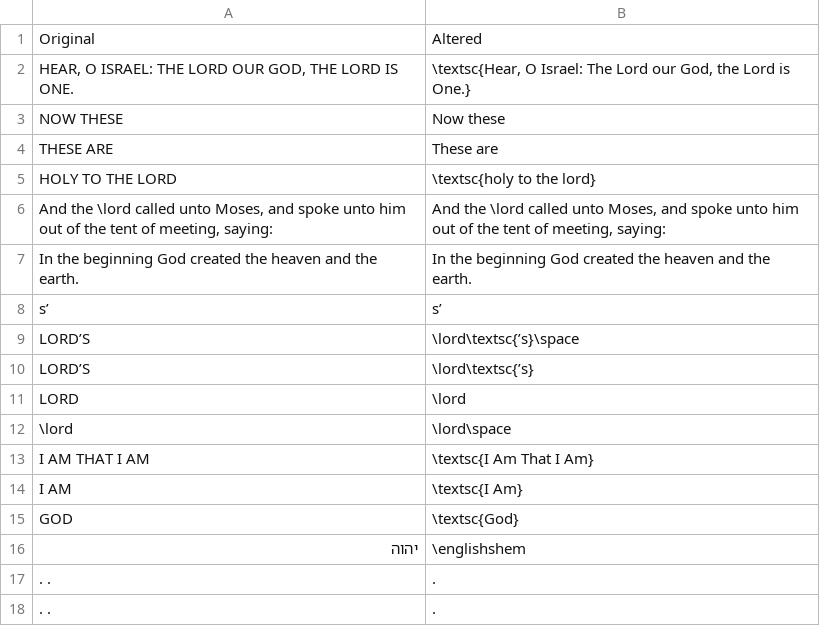
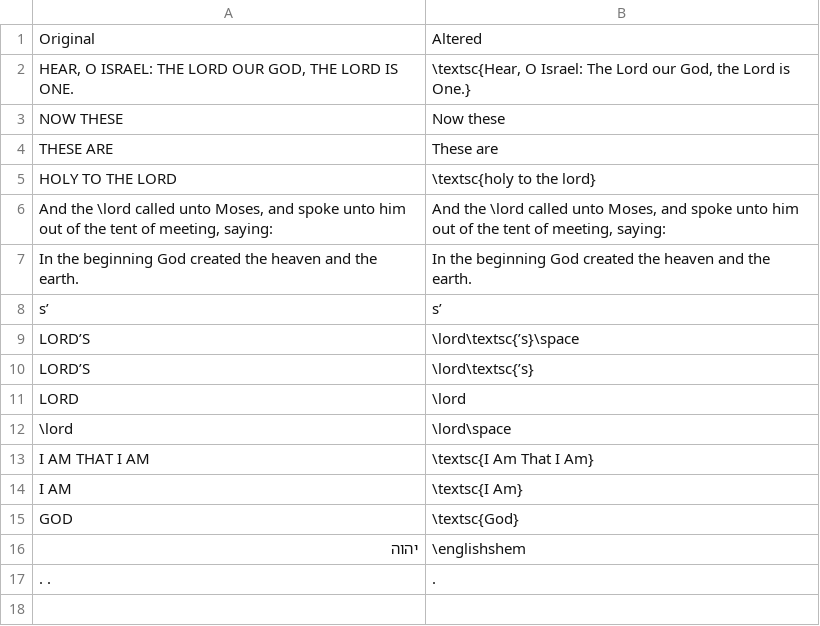
Before and after one commit to nkasimer/Chumash_Kasimer, a CSV file: source_files/english_substitutions.csv, drawn as a sheet; the diff names each change by its address in the sheet, - before the commit and + after, or states it on an @@ line.

Commit message:
fixing english fixer

```diff
--- a/source_files/english_substitutions.csv
+++ b/source_files/english_substitutions.csv
-row 18: . . | .
```
Also changed, not shown: 16 other files.
